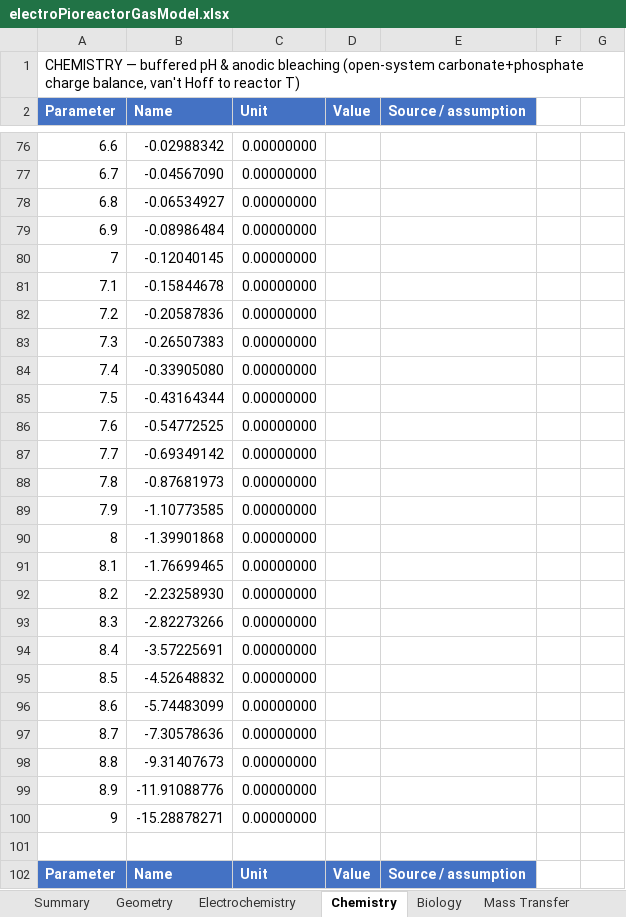
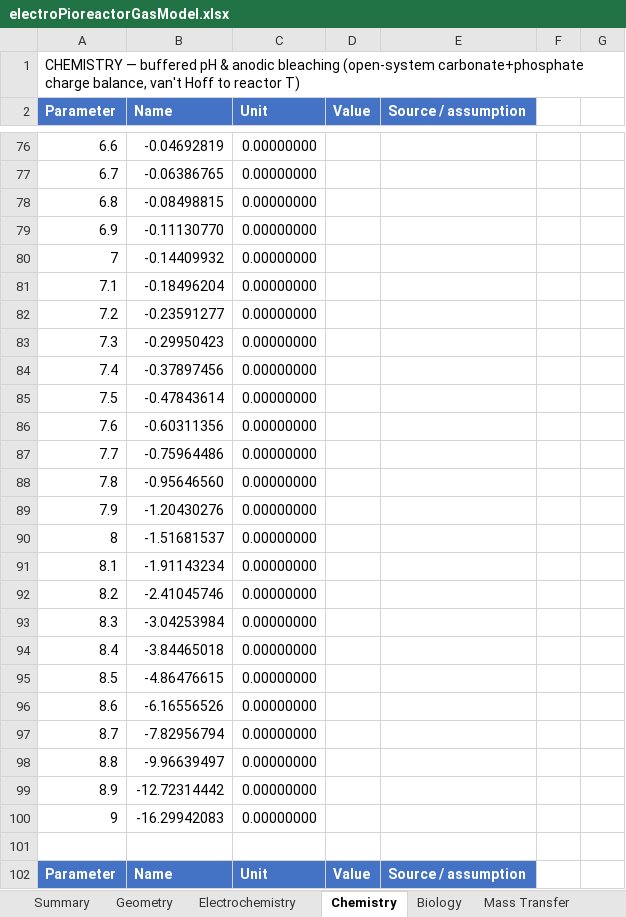
Before and after one commit to amy-bo/electroPioreactor, an Excel workbook: Media/electroPioreactorGasModel.xlsx, sheet Chemistry, drawn as a sheet; only a part is shown, gaps mark what is left out; values as stored, in another font and other column widths than the file's, no borders; the diff covers the shown part only; the diff names each change by its address in the sheet, - before the commit and + after, or states it on an @@ line.

```diff
--- a/Media/electroPioreactorGasModel.xlsx (sheet Chemistry)
+++ b/Media/electroPioreactorGasModel.xlsx (sheet Chemistry)
-B76 (Name): -0.02988342
+B76 (Name): -0.04692819
-B77 (Name): -0.04567090
+B77 (Name): -0.06386765
-B78 (Name): -0.06534927
+B78 (Name): -0.08498815
-B79 (Name): -0.08986484
+B79 (Name): -0.11130770
-B80 (Name): -0.12040145
+B80 (Name): -0.14409932
-B81 (Name): -0.15844678
+B81 (Name): -0.18496204
-B82 (Name): -0.20587836
+B82 (Name): -0.23591277
-B83 (Name): -0.26507383
+B83 (Name): -0.29950423
-B84 (Name): -0.33905080
+B84 (Name): -0.37897456
-B85 (Name): -0.43164344
+B85 (Name): -0.47843614
-B86 (Name): -0.54772525
+B86 (Name): -0.60311356
-B87 (Name): -0.69349142
+B87 (Name): -0.75964486
-B88 (Name): -0.87681973
+B88 (Name): -0.95646560
-B89 (Name): -1.10773585
+B89 (Name): -1.20430276
-B90 (Name): -1.39901868
+B90 (Name): -1.51681537
-B91 (Name): -1.76699465
+B91 (Name): -1.91143234
-B92 (Name): -2.23258930
+B92 (Name): -2.41045746
-B93 (Name): -2.82273266
+B93 (Name): -3.04253984
-B94 (Name): -3.57225691
+B94 (Name): -3.84465018
-B95 (Name): -4.52648832
+B95 (Name): -4.86476615
-B96 (Name): -5.74483099
+B96 (Name): -6.16556526
-B97 (Name): -7.30578636
+B97 (Name): -7.82956794
-B98 (Name): -9.31407673
+B98 (Name): -9.96639497
-B99 (Name): -11.91088776
+B99 (Name): -12.72314442
-B100 (Name): -15.28878271
+B100 (Name): -16.29942083
```
Also changed, not shown: 40 edited cells elsewhere in this sheet, sheet Mass Transfer, sheet Biology, sheet Summary, sheet Electrochemistry.
